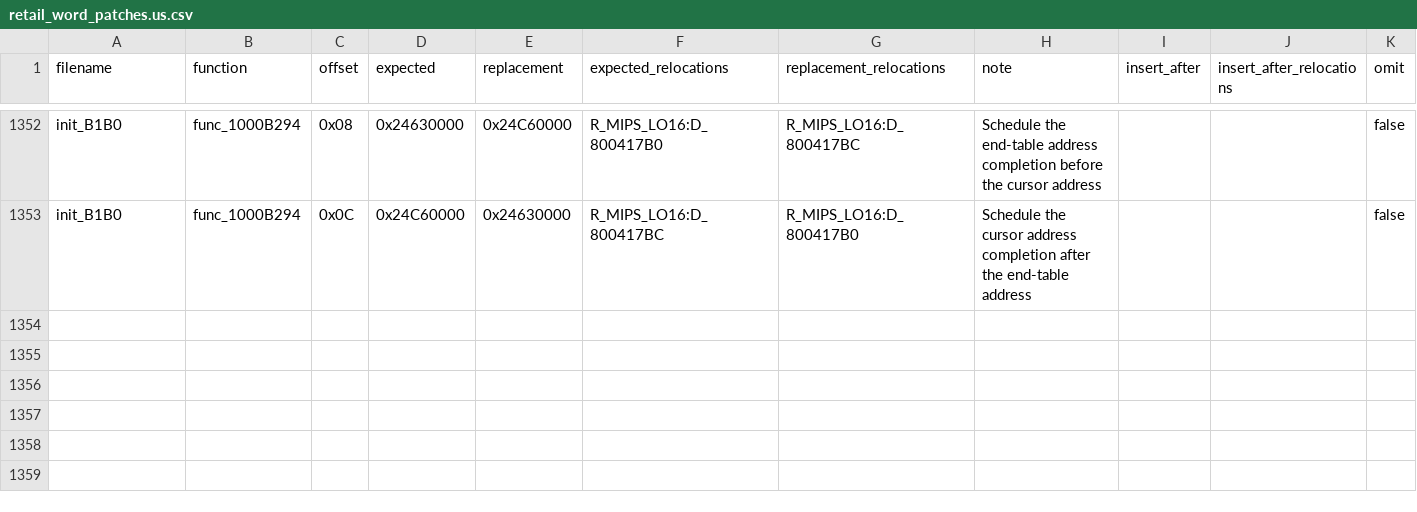
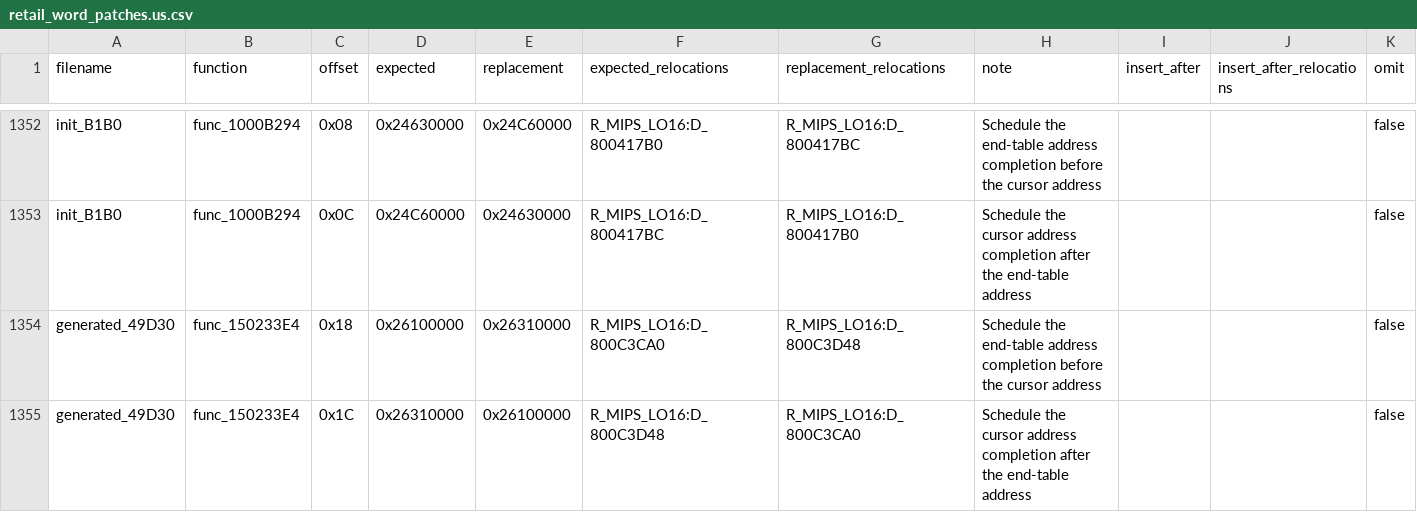
Before and after one commit to gipson-dev/64CBFD, a CSV file: conker/retail_word_patches.us.csv, drawn as a sheet; only a part is shown, gaps mark what is left out.

```diff
--- a/conker/retail_word_patches.us.csv
+++ b/conker/retail_word_patches.us.csv
@@ -1353 +1353,3 @@ init_B1B0,func_1000B294,0x08,0x24630000,0x24C60000,R_MIPS_LO16:D_800417B0,R_MIPS
 init_B1B0,func_1000B294,0x0C,0x24C60000,0x24630000,R_MIPS_LO16:D_800417BC,R_MIPS_LO16:D_800417B0,Schedule the cursor address completion after the end-table address,,,false
+generated_49D30,func_150233E4,0x18,0x26100000,0x26310000,R_MIPS_LO16:D_800C3CA0,R_MIPS_LO16:D_800C3D48,Schedule the end-table address completion before the cursor address,,,false
+generated_49D30,func_150233E4,0x1C,0x26310000,0x26100000,R_MIPS_LO16:D_800C3D48,R_MIPS_LO16:D_800C3CA0,Schedule the cursor address completion after the end-table address,,,false
```
Also changed, not shown: 8 other files.
